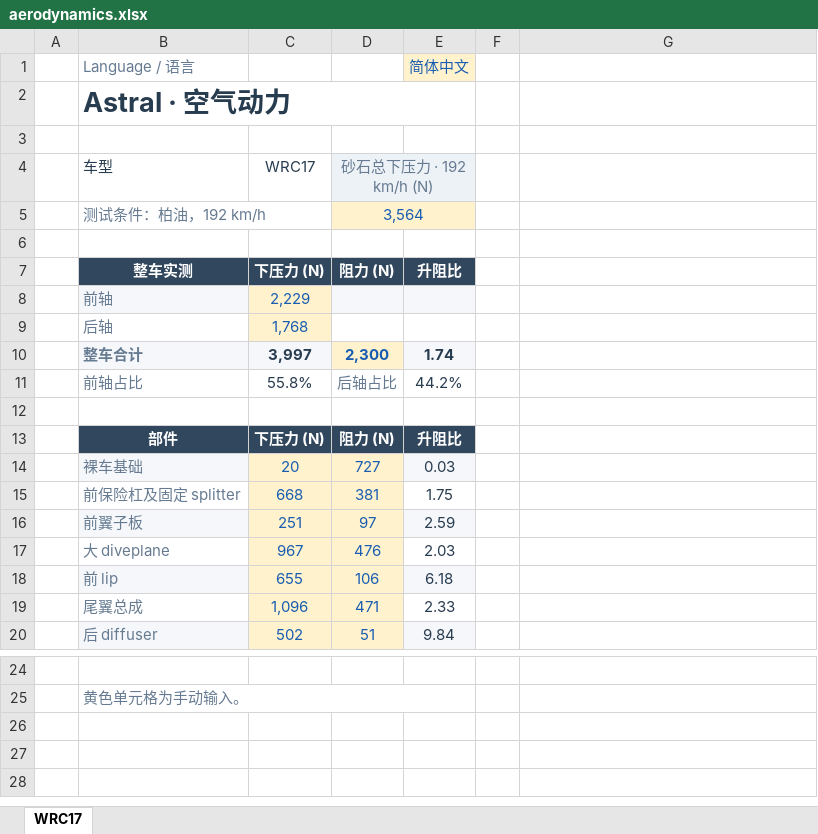
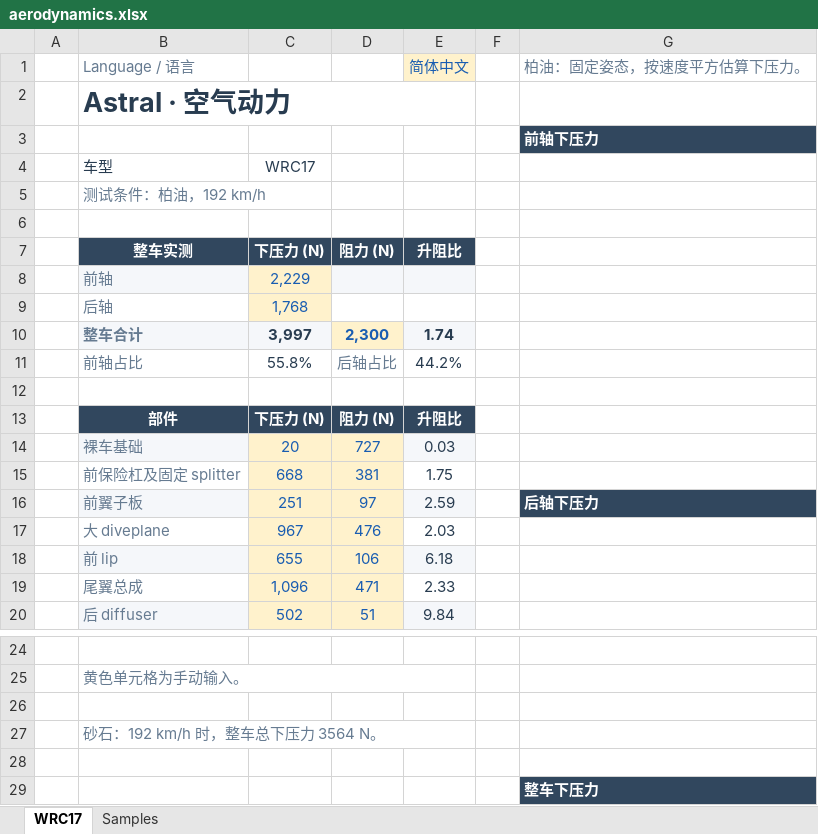
Before and after one commit to ProgUn1corn/qlourie_astral_r, an Excel workbook: docs/aerodynamics.xlsx, sheet WRC17, drawn as a sheet; only a part is shown, gaps mark what is left out; values as stored, in another font and other column widths than the file's, no borders; charts and pictures not drawn; removed rows and columns are numbered as before the commit, all else as after; the diff names each change by its address in the sheet, - before the commit and + after, or states it on an @@ line.

```diff
--- a/docs/aerodynamics.xlsx (sheet WRC17)
+++ b/docs/aerodynamics.xlsx (sheet WRC17)
+sheet tab: Samples
-G1: (empty)
+G1: 柏油：固定姿态，按速度平方估算下压力。
-G3 (柏油：固定姿态，按速度平方估算下压力。): (empty)
+G3 (柏油：固定姿态，按速度平方估算下压力。): 前轴下压力
-G3 fill: none
+G3 fill: #31475E
-D4: 砂石总下压力 · 192 km/h (N)
+D4: (empty)
-D4:E4 fill: #EDF2F7
+D4:E4 fill: none
-D4:E4 merged
-D5: 3,564
+D5: (empty)
-D5:E5 fill: #FFF2CC
+D5:E5 fill: none
-D5:E5 merged
-G16 (柏油：固定姿态，按速度平方估算下压力。): (empty)
+G16 (柏油：固定姿态，按速度平方估算下压力。): 后轴下压力
-G16 fill: none
+G16 fill: #31475E
+row 26: (empty)
+row 27:  | 砂石：192 km/h 时，整车总下压力 3564 N。
+row 28: (empty)
+row 29:  |  |  |  |  |  | 整车下压力
```
Also changed, not shown: formulas that keep their value, charts or pictures, 24 other files.
